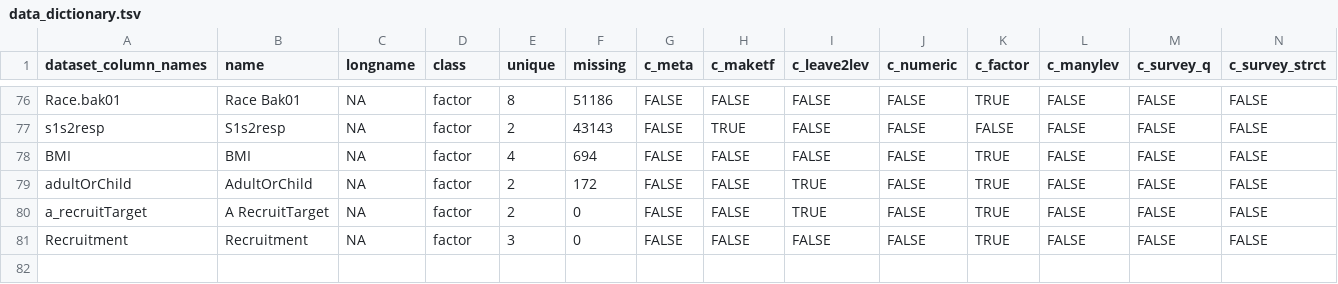
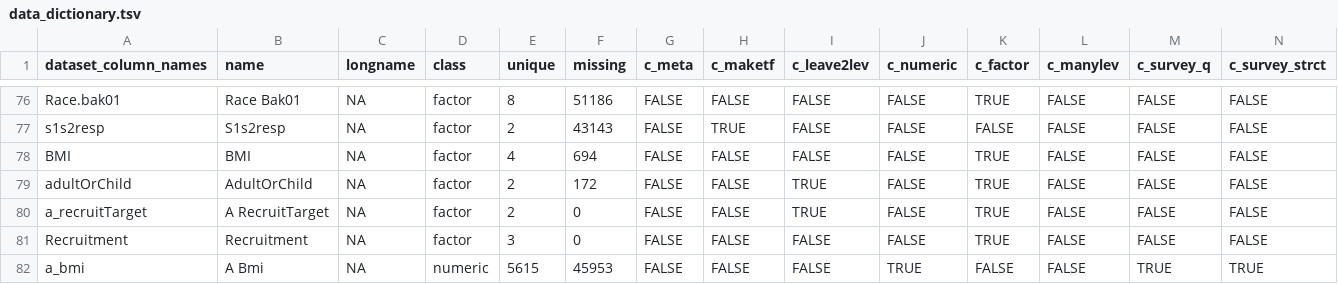
Before and after one commit to UTHSCSA-CIRD/GPC-Weight-Health-Survey, a TSV file: Obesity Survey/data_dictionary.tsv, drawn as a sheet; only a part is shown, gaps mark what is left out; rows hold the shown columns only; the diff names each change by its address in the sheet, - before the commit and + after, or states it on an @@ line.

Commit message:
Added new analytic variable, a_bmi (calculated BMI for respondents

```diff
--- a/Obesity Survey/data_dictionary.tsv
+++ b/Obesity Survey/data_dictionary.tsv
+row 82: a_bmi | A Bmi | NA | numeric | 5615 | 45953 | FALSE | FALSE | FALSE | TRUE | FALSE | FALSE | TRUE | TRUE
```
